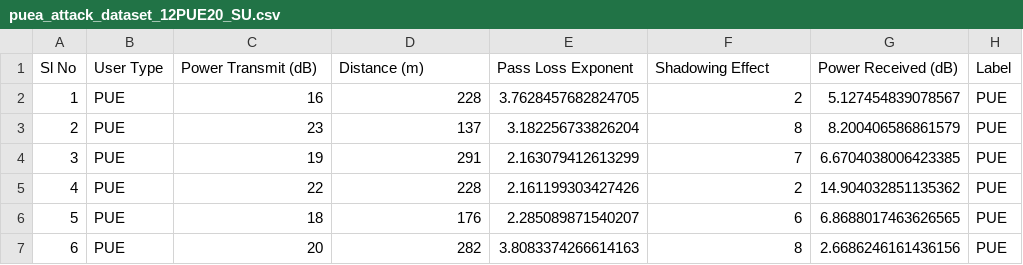
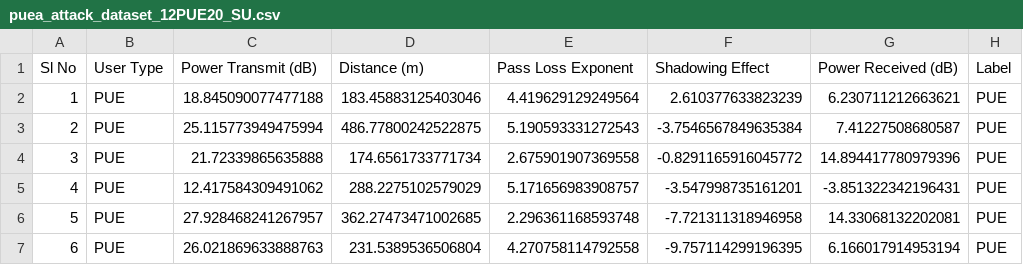
Before and after one commit to starsailor2/PUEA-detection, a CSV file: Data generation/puea_attack_dataset_12PUE20_SU.csv, drawn as a sheet; only a part is shown; the diff covers the shown part only.

```diff
--- a/Data generation/puea_attack_dataset_12PUE20_SU.csv
+++ b/Data generation/puea_attack_dataset_12PUE20_SU.csv
@@ -1,7 +1,7 @@
 Sl No,User Type,Power Transmit (dB),Distance (m),Pass Loss Exponent,Shadowing Effect,Power Received (dB),Label
-1,PUE,16,228,3.7628457682824705,2,5.127454839078567,PUE
-2,PUE,23,137,3.182256733826204,8,8.200406586861579,PUE
-3,PUE,19,291,2.163079412613299,7,6.6704038006423385,PUE
-4,PUE,22,228,2.161199303427426,2,14.904032851135362,PUE
-5,PUE,18,176,2.285089871540207,6,6.8688017463626565,PUE
-6,PUE,20,282,3.8083374266614163,8,2.6686246161436156,PUE
+1,PUE,18.845090077477188,183.45883125403046,4.419629129249564,2.610377633823239,6.230711212663621,PUE
+2,PUE,25.115773949475994,486.77800242522875,5.190593331272543,-3.7546567849635384,7.41227508680587,PUE
+3,PUE,21.72339865635888,174.6561733771734,2.675901907369558,-0.8291165916045772,14.894417780979396,PUE
+4,PUE,12.417584309491062,288.2275102579029,5.171656983908757,-3.547998735161201,-3.851322342196431,PUE
+5,PUE,27.928468241267957,362.27473471002685,2.296361168593748,-7.721311318946958,14.33068132202081,PUE
+6,PUE,26.021869633888763,231.5389536506804,4.270758114792558,-9.757114299196395,6.166017914953194,PUE
```
Also changed, not shown: 130 edited cells elsewhere in this file, Data generation/puea_attack_dataset_30PUE50_SU.csv, 3 other files.
